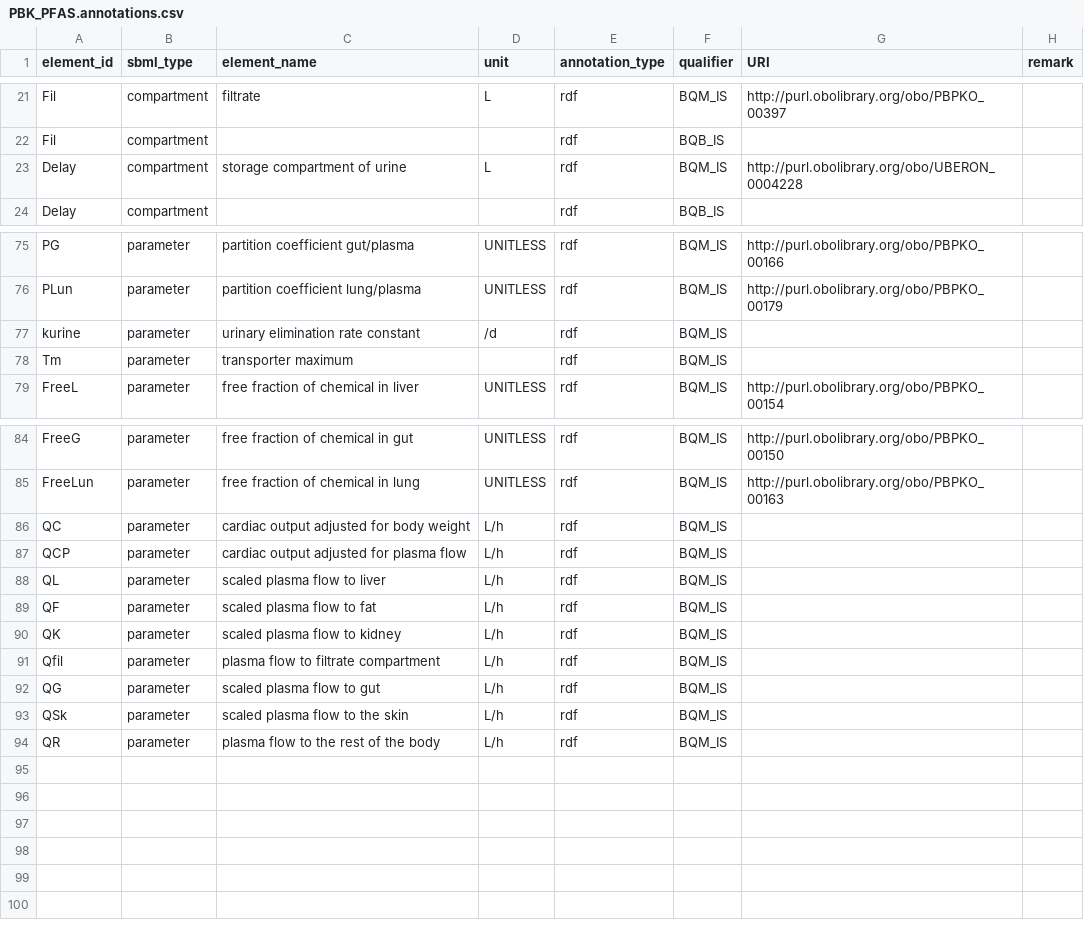
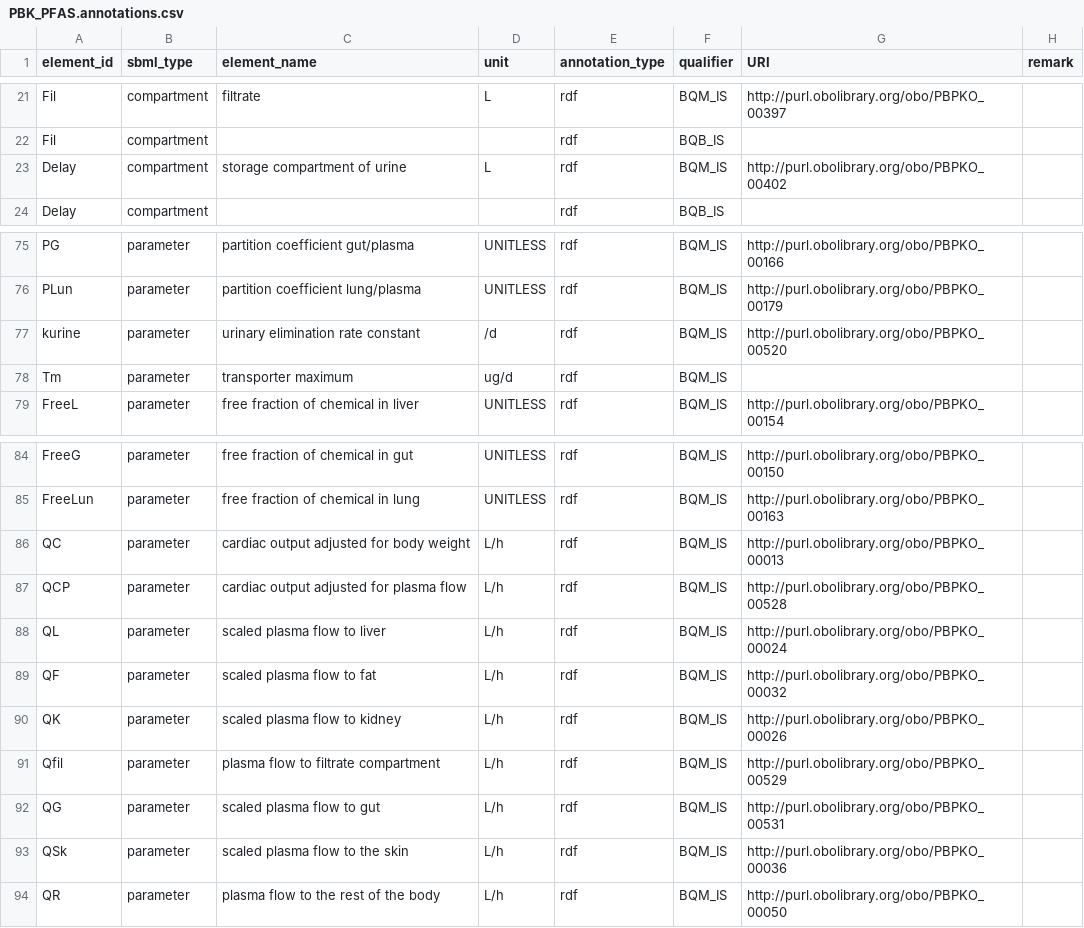
Before and after one commit to rivm-syso/pfasPBK, a CSV file: model/PBK_PFAS.annotations.csv, drawn as a sheet; only a part is shown, gaps mark what is left out; the diff covers the shown part only.

```diff
--- a/model/PBK_PFAS.annotations.csv
+++ b/model/PBK_PFAS.annotations.csv
@@ -22,3 +22,3 @@ Fil,compartment,filtrate,L,rdf,BQM_IS,http://purl.obolibrary.org/obo/PBPKO_00397
 Fil,compartment,,,rdf,BQB_IS,,
-Delay,compartment,storage compartment of urine,L,rdf,BQM_IS,http://purl.obolibrary.org/obo/UBERON_0004228,
+Delay,compartment,storage compartment of urine,L,rdf,BQM_IS,http://purl.obolibrary.org/obo/PBPKO_00402,
 Delay,compartment,,,rdf,BQB_IS,,
@@ -76,4 +76,4 @@ PG,parameter,partition coefficient gut/plasma,UNITLESS,rdf,BQM_IS,http://purl.ob
 PLun,parameter,partition coefficient lung/plasma,UNITLESS,rdf,BQM_IS,http://purl.obolibrary.org/obo/PBPKO_00179,
-kurine,parameter,urinary elimination rate constant,/d,rdf,BQM_IS,,
-Tm,parameter,transporter maximum,,rdf,BQM_IS,,
+kurine,parameter,urinary elimination rate constant,/d,rdf,BQM_IS,http://purl.obolibrary.org/obo/PBPKO_00520,
+Tm,parameter,transporter maximum,ug/d,rdf,BQM_IS,,
 FreeL,parameter,free fraction of chemical in liver,UNITLESS,rdf,BQM_IS,http://purl.obolibrary.org/obo/PBPKO_00154,
@@ -85,10 +85,10 @@ FreeG,parameter,free fraction of chemical in gut,UNITLESS,rdf,BQM_IS,http://purl
 FreeLun,parameter,free fraction of chemical in lung,UNITLESS,rdf,BQM_IS,http://purl.obolibrary.org/obo/PBPKO_00163,
-QC,parameter,cardiac output adjusted for body weight,L/h,rdf,BQM_IS,,
-QCP,parameter,cardiac output adjusted for plasma flow,L/h,rdf,BQM_IS,,
-QL,parameter,scaled plasma flow to liver,L/h,rdf,BQM_IS,,
-QF,parameter,scaled plasma flow to fat,L/h,rdf,BQM_IS,,
-QK,parameter,scaled plasma flow to kidney,L/h,rdf,BQM_IS,,
-Qfil,parameter,plasma flow to filtrate compartment,L/h,rdf,BQM_IS,,
-QG,parameter,scaled plasma flow to gut,L/h,rdf,BQM_IS,,
-QSk,parameter,scaled plasma flow to the skin,L/h,rdf,BQM_IS,,
-QR,parameter,plasma flow to the rest of the body,L/h,rdf,BQM_IS,,
+QC,parameter,cardiac output adjusted for body weight,L/h,rdf,BQM_IS,http://purl.obolibrary.org/obo/PBPKO_00013,
+QCP,parameter,cardiac output adjusted for plasma flow,L/h,rdf,BQM_IS,http://purl.obolibrary.org/obo/PBPKO_00528,
+QL,parameter,scaled plasma flow to liver,L/h,rdf,BQM_IS,http://purl.obolibrary.org/obo/PBPKO_00024,
+QF,parameter,scaled plasma flow to fat,L/h,rdf,BQM_IS,http://purl.obolibrary.org/obo/PBPKO_00032,
+QK,parameter,scaled plasma flow to kidney,L/h,rdf,BQM_IS,http://purl.obolibrary.org/obo/PBPKO_00026,
+Qfil,parameter,plasma flow to filtrate compartment,L/h,rdf,BQM_IS,http://purl.obolibrary.org/obo/PBPKO_00529,
+QG,parameter,scaled plasma flow to gut,L/h,rdf,BQM_IS,http://purl.obolibrary.org/obo/PBPKO_00531,
+QSk,parameter,scaled plasma flow to the skin,L/h,rdf,BQM_IS,http://purl.obolibrary.org/obo/PBPKO_00036,
+QR,parameter,plasma flow to the rest of the body,L/h,rdf,BQM_IS,http://purl.obolibrary.org/obo/PBPKO_00050,
```
Also changed, not shown: 26 edited cells elsewhere in this file.
